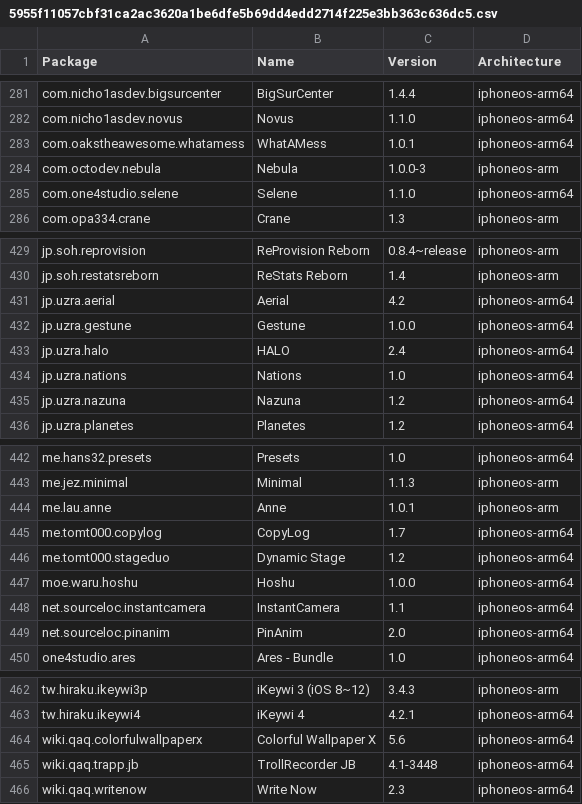
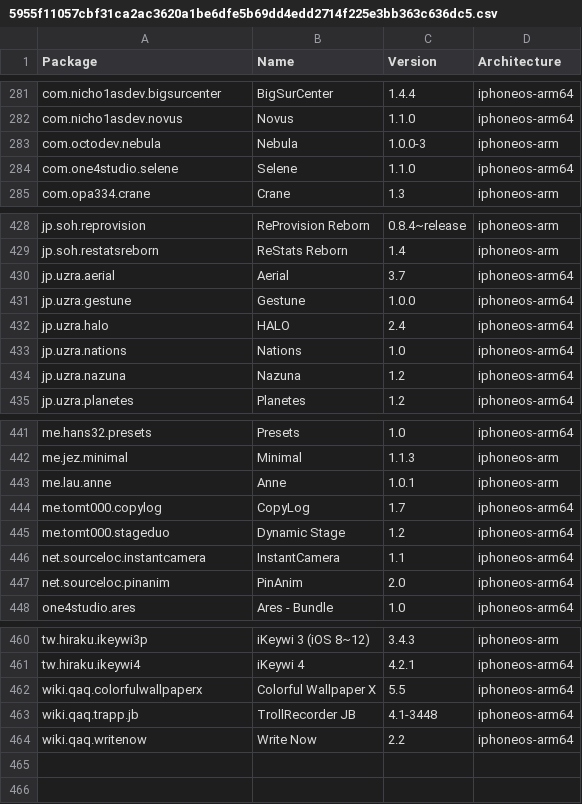
Before and after one commit to fengye55/crc_bark, a CSV file: Library/Caches/com.nan.crc/5955f11057cbf31ca2ac3620a1be6dfe5b69dd4edd2714f225e3bb363c636dc5.csv, drawn as a sheet; only a part is shown, gaps mark what is left out.

```diff
--- a/Library/Caches/com.nan.crc/5955f11057cbf31ca2ac3620a1be6dfe5b69dd4edd2714f225e3bb363c636dc5.csv
+++ b/Library/Caches/com.nan.crc/5955f11057cbf31ca2ac3620a1be6dfe5b69dd4edd2714f225e3bb363c636dc5.csv
@@ -282,3 +282,2 @@ com.nicho1asdev.bigsurcenter,BigSurCenter,1.4.4,iphoneos-arm64
 com.nicho1asdev.novus,Novus,1.1.0,iphoneos-arm64
-com.oakstheawesome.whatamess,WhatAMess,1.0.1,iphoneos-arm64
 com.octodev.nebula,Nebula,1.0.0-3,iphoneos-arm
@@ -430,3 +429,3 @@ jp.soh.reprovision,ReProvision Reborn,0.8.4~release,iphoneos-arm
 jp.soh.restatsreborn,ReStats Reborn,1.4,iphoneos-arm
-jp.uzra.aerial,Aerial,4.2,iphoneos-arm64
+jp.uzra.aerial,Aerial,3.7,iphoneos-arm64
 jp.uzra.gestune,Gestune,1.0.0,iphoneos-arm64
@@ -446,3 +445,2 @@ me.tomt000.copylog,CopyLog,1.7,iphoneos-arm64
 me.tomt000.stageduo,Dynamic Stage,1.2,iphoneos-arm64
-moe.waru.hoshu,Hoshu,1.0.0,iphoneos-arm64
 net.sourceloc.instantcamera,InstantCamera,1.1,iphoneos-arm64
@@ -463,4 +461,4 @@ tw.hiraku.ikeywi3p,iKeywi 3 (iOS 8~12),3.4.3,iphoneos-arm
 tw.hiraku.ikeywi4,iKeywi 4,4.2.1,iphoneos-arm64
-wiki.qaq.colorfulwallpaperx,Colorful Wallpaper X,5.6,iphoneos-arm64
+wiki.qaq.colorfulwallpaperx,Colorful Wallpaper X,5.5,iphoneos-arm64
 wiki.qaq.trapp.jb,TrollRecorder JB,4.1-3448,iphoneos-arm64
-wiki.qaq.writenow,Write Now,2.3,iphoneos-arm64
+wiki.qaq.writenow,Write Now,2.2,iphoneos-arm64
```
Also changed, not shown: Library/Caches/com.nan.crc/bbf41dee9377592a376165cb6105681a91003c174a86a74b403a3ebd11af180d.csv.
